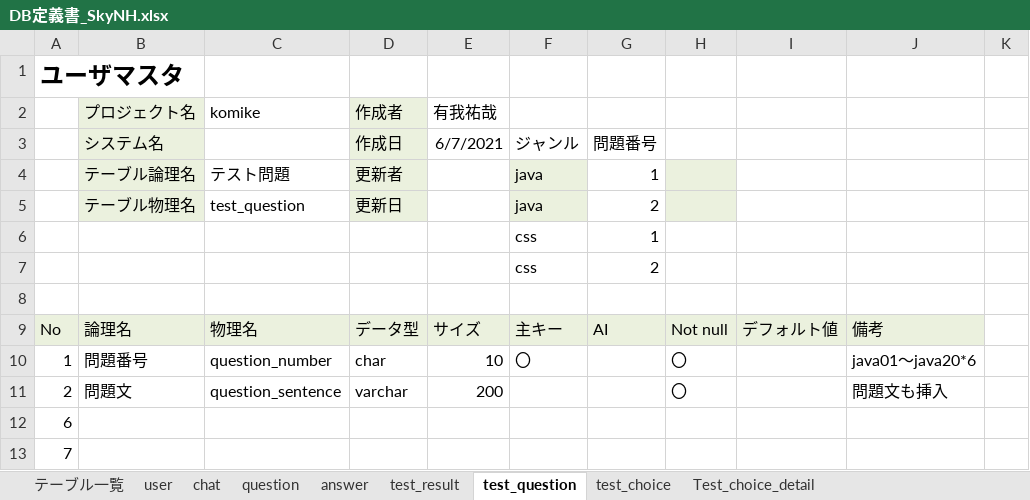
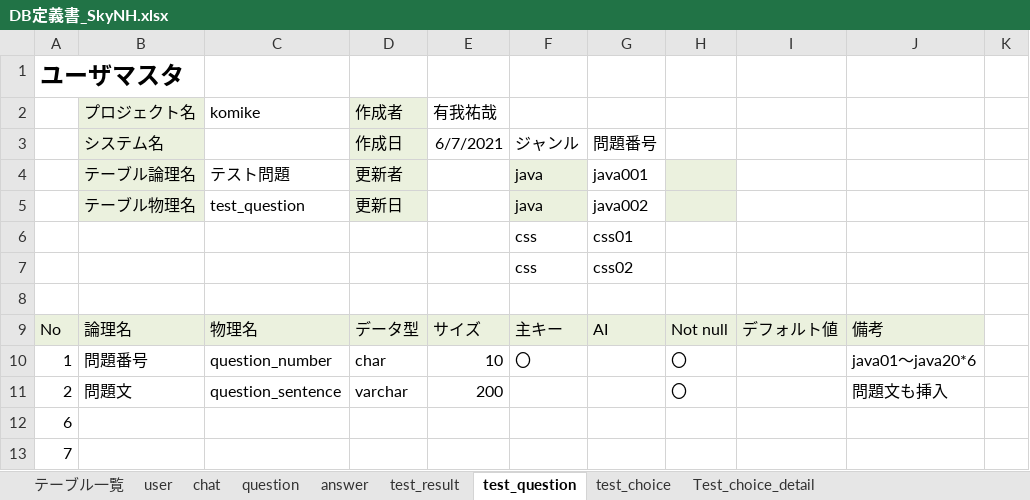
Before and after one commit to DOJO-2021/C-2, an Excel workbook: documents/DB定義書_SkyNH.xlsx, sheet test_question, drawn as a sheet; only a part is shown; values as stored, in another font and other column widths than the file's, no borders; the diff names each change by its address in the sheet, - before the commit and + after, or states it on an @@ line.

```diff
--- a/documents/DB定義書_SkyNH.xlsx (sheet test_question)
+++ b/documents/DB定義書_SkyNH.xlsx (sheet test_question)
-G4: 1
+G4: java001
-G5: 2
+G5: java002
-G6: 1
+G6: css01
-G7: 2
+G7: css02
```
Also changed, not shown: sheet test_choice, documents/ファイル構成一覧表_C2.xlsx, 3 other files.
